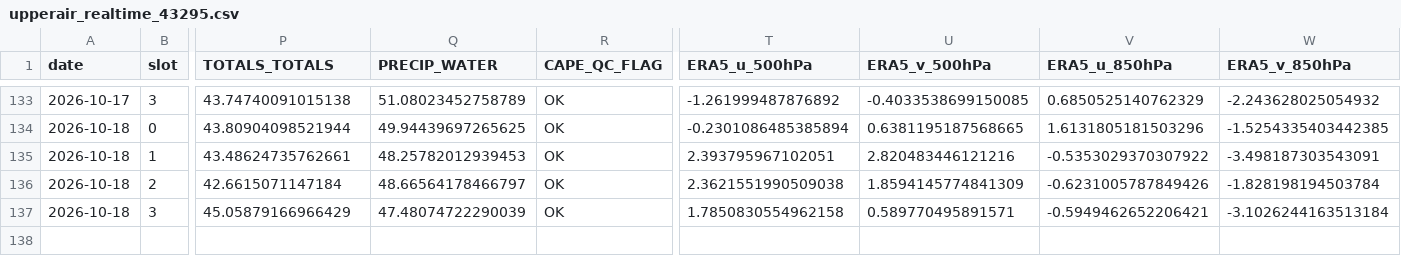
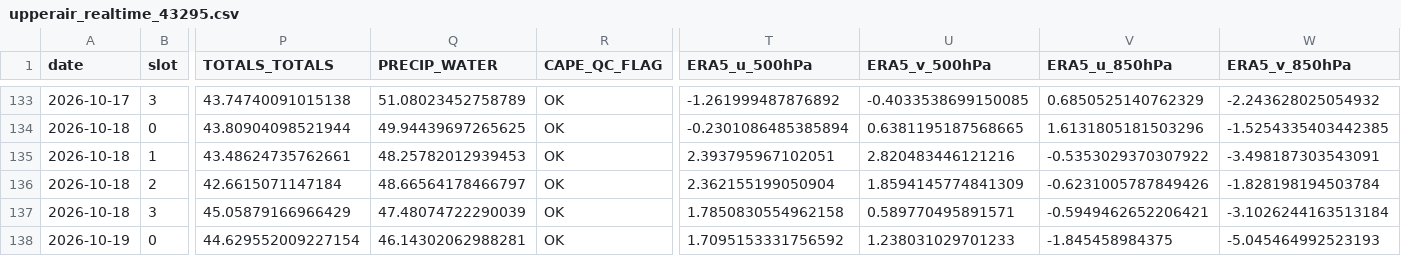
Before and after one commit to Aprameya05/CSIR-Thunderstorm-Bengaluru, a CSV file: data/upperair_realtime_43295.csv, drawn as a sheet; only a part is shown, gaps mark what is left out; rows hold the shown columns only; the diff names each change by its address in the sheet, - before the commit and + after, or states it on an @@ line.

```diff
--- a/data/upperair_realtime_43295.csv
+++ b/data/upperair_realtime_43295.csv
-T136 (ERA5_u_500hPa): 2.3621551990509038
+T136 (ERA5_u_500hPa): 2.362155199050904
+row 138: 2026-10-19 | 0 | 44.629552009227154 | 46.14302062988281 | OK | 1.7095153331756592 | 1.238031029701233 | -1.845458984375 | -5.045464992523193
```
Also changed, not shown: data/forecast_log.csv, data/gfs_realtime_43295.csv, 7 other files.
